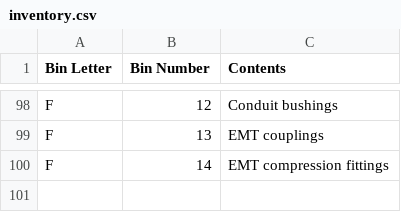
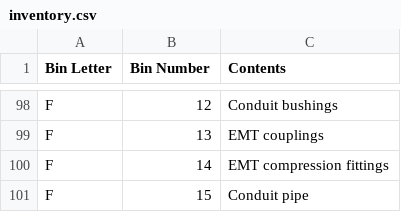
Before and after one commit to rhkim1292/asti-inventory, a CSV file: inventory.csv, drawn as a sheet; only a part is shown, gaps mark what is left out; the diff names each change by its address in the sheet, - before the commit and + after, or states it on an @@ line.

```diff
--- a/inventory.csv
+++ b/inventory.csv
+row 101: F | 15 | Conduit pipe
```
Also changed, not shown: inventory-detail.csv, 1 other file.
